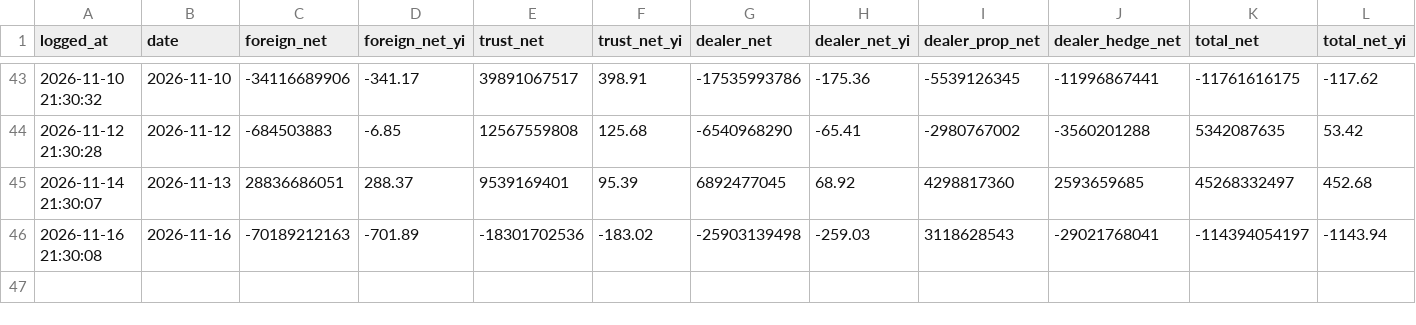
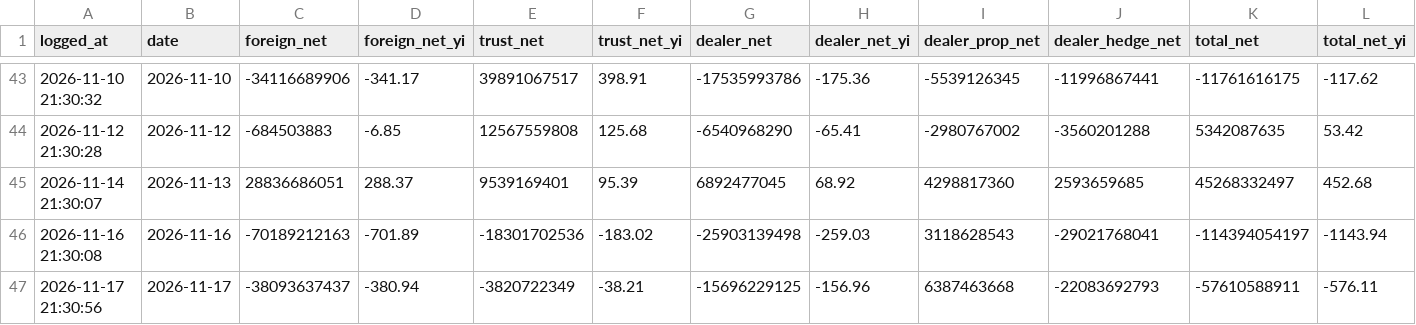
Before and after one commit to kendottv/trade, a CSV file: snr_backtest/paper/institutional_journal.csv, drawn as a sheet; only a part is shown, gaps mark what is left out; rows hold the shown columns only; the diff names each change by its address in the sheet, - before the commit and + after, or states it on an @@ line.

```diff
--- a/snr_backtest/paper/institutional_journal.csv
+++ b/snr_backtest/paper/institutional_journal.csv
+row 47: 2026-11-17 21:30:56 | 2026-11-17 | -38093637437 | -380.94 | -3820722349 | -38.21 | -15696229125 | -156.96 | 6387463668 | -22083692793 | -57610588911 | -576.11
```
Also changed, not shown: snr_backtest/paper_nn/equity.csv, 4 other files.
